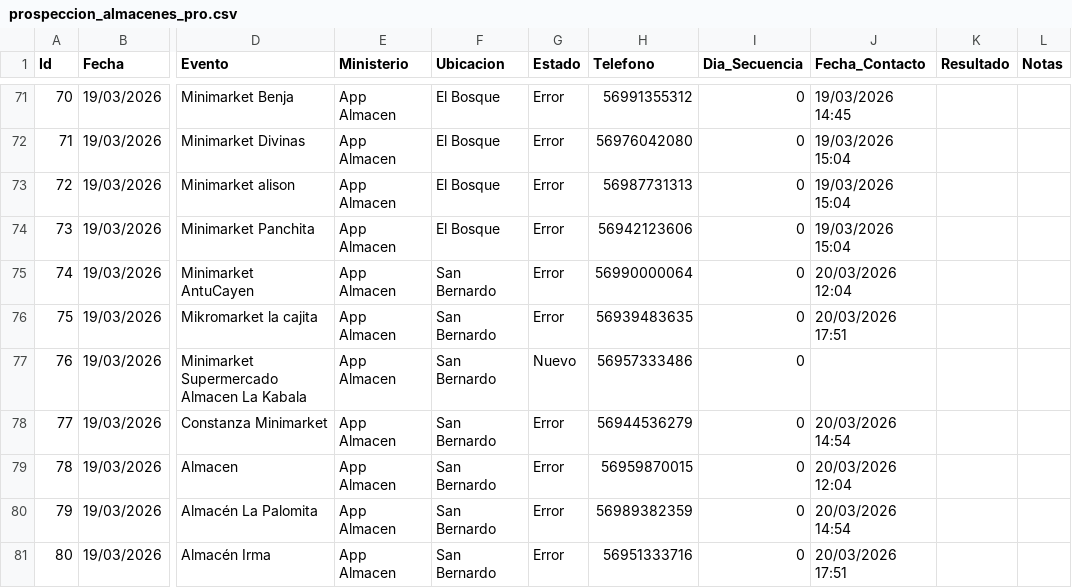
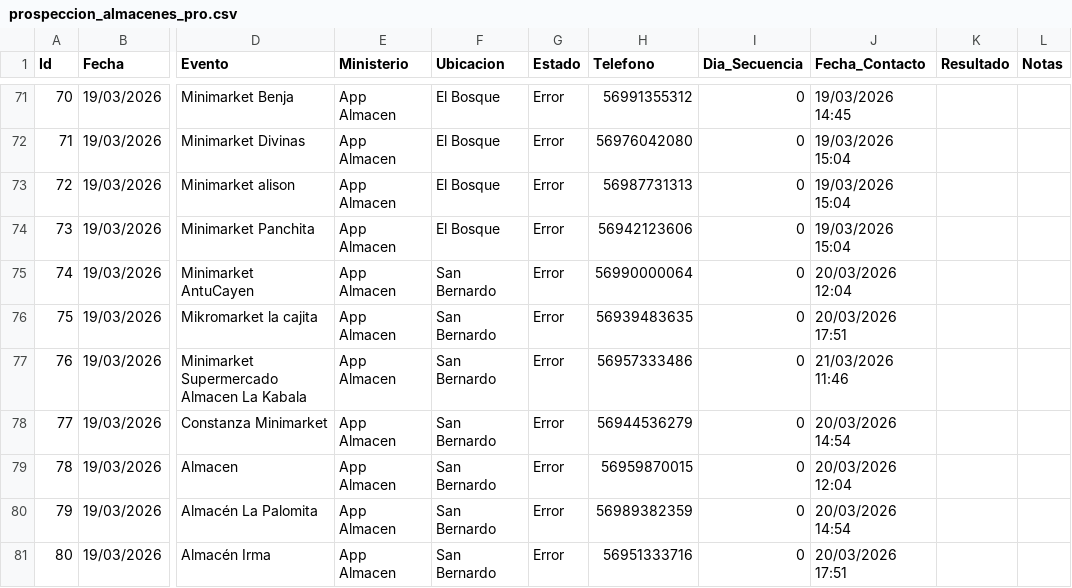
Before and after one commit to POPnLAR/Clientes, a CSV file: prospeccion_almacenes_pro.csv, drawn as a sheet; only a part is shown, gaps mark what is left out; the diff names each change by its address in the sheet, - before the commit and + after, or states it on an @@ line.

Commit message:
Worker Almacenes: Actualización [Skip CI]

```diff
--- a/prospeccion_almacenes_pro.csv
+++ b/prospeccion_almacenes_pro.csv
-G77 (Estado): Nuevo
+G77 (Estado): Error
-J77 (Fecha_Contacto): (empty)
+J77 (Fecha_Contacto): 21/03/2026 11:46
```
